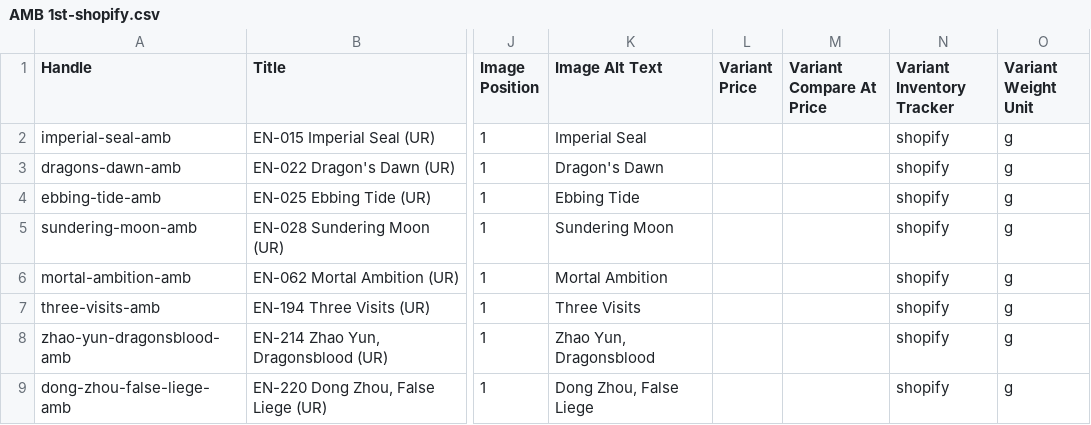
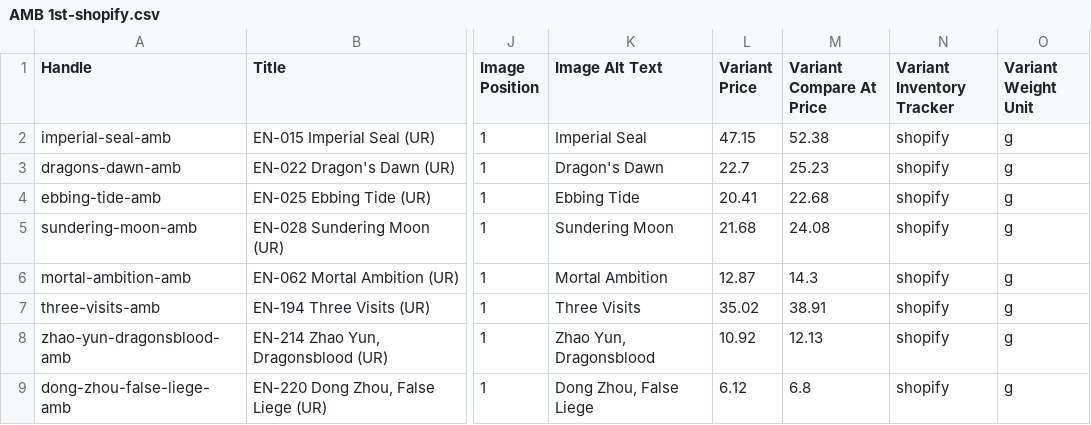
Before and after one commit to ItsSilvie/img.silvie.org, a CSV file: docs/cdn/stocklist/AMB 1st-shopify.csv, drawn as a sheet; only a part is shown, gaps mark what is left out; the diff names each change by its address in the sheet, - before the commit and + after, or states it on an @@ line.

```diff
--- a/docs/cdn/stocklist/AMB 1st-shopify.csv
+++ b/docs/cdn/stocklist/AMB 1st-shopify.csv
-L2 (Variant Price): (empty)
+L2 (Variant Price): 47.15
-M2 (Variant Compare At Price): (empty)
+M2 (Variant Compare At Price): 52.38
-L3 (Variant Price): (empty)
+L3 (Variant Price): 22.7
-M3 (Variant Compare At Price): (empty)
+M3 (Variant Compare At Price): 25.23
-L4 (Variant Price): (empty)
+L4 (Variant Price): 20.41
-M4 (Variant Compare At Price): (empty)
+M4 (Variant Compare At Price): 22.68
-L5 (Variant Price): (empty)
+L5 (Variant Price): 21.68
-M5 (Variant Compare At Price): (empty)
+M5 (Variant Compare At Price): 24.08
-L6 (Variant Price): (empty)
+L6 (Variant Price): 12.87
-M6 (Variant Compare At Price): (empty)
+M6 (Variant Compare At Price): 14.3
-L7 (Variant Price): (empty)
+L7 (Variant Price): 35.02
-M7 (Variant Compare At Price): (empty)
+M7 (Variant Compare At Price): 38.91
-L8 (Variant Price): (empty)
+L8 (Variant Price): 10.92
-M8 (Variant Compare At Price): (empty)
+M8 (Variant Compare At Price): 12.13
-L9 (Variant Price): (empty)
+L9 (Variant Price): 6.12
-M9 (Variant Compare At Price): (empty)
+M9 (Variant Compare At Price): 6.8
```
Also changed, not shown: docs/cdn/stocklist/ALCSD-shopify.csv, docs/cdn/stocklist/AMB-shopify.csv, 35 other files.
